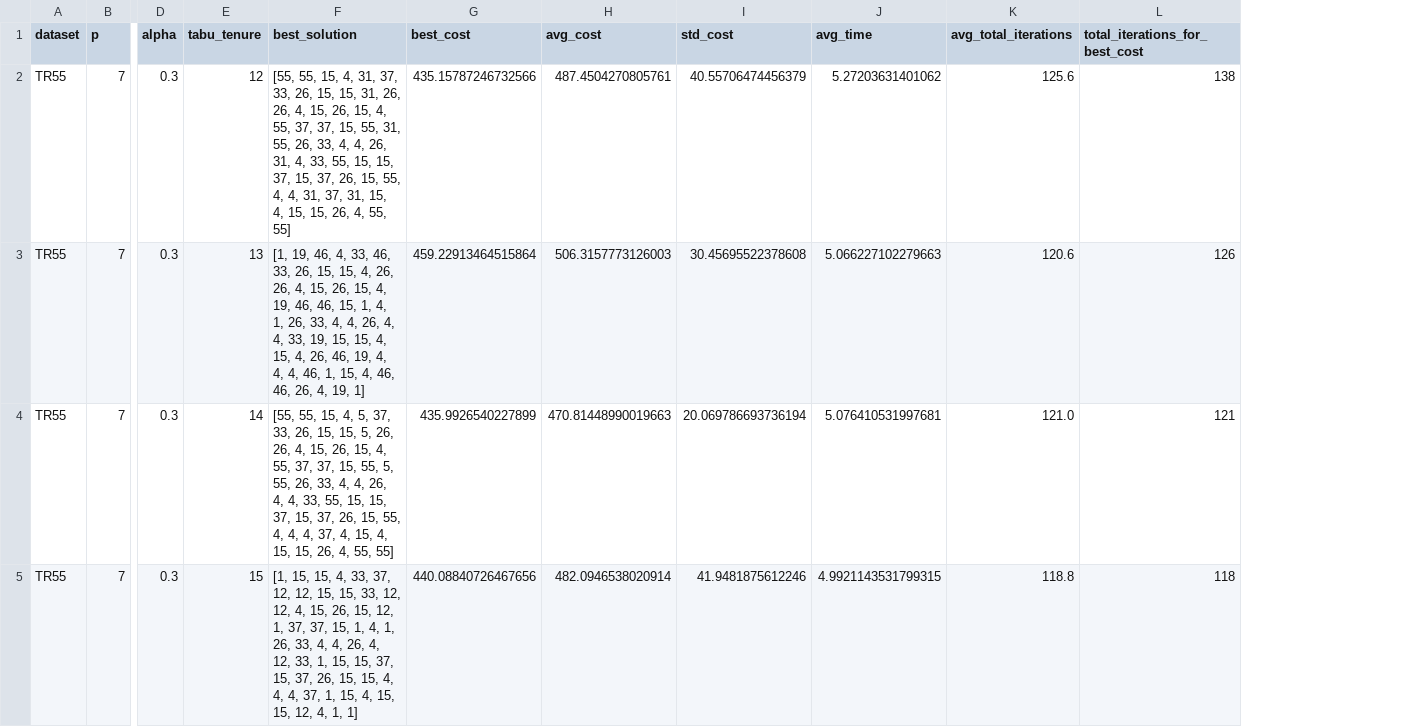
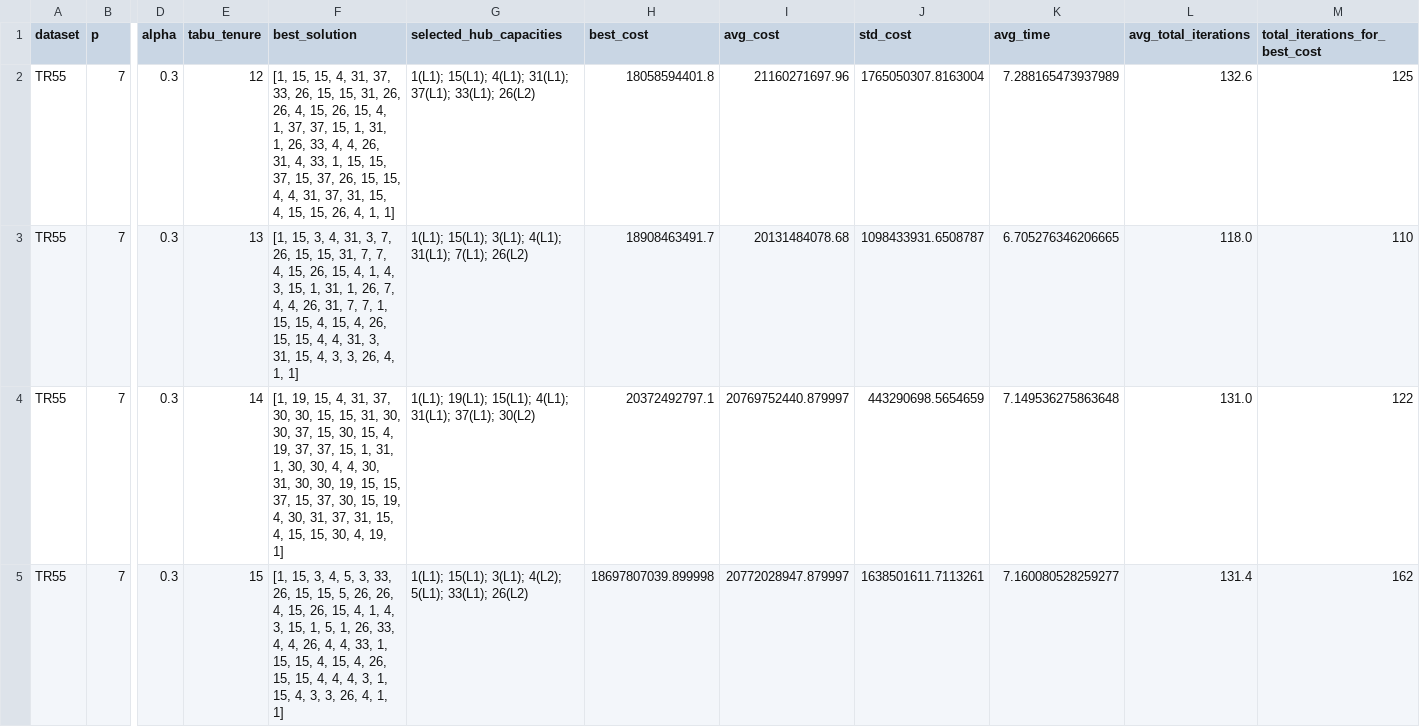
Before and after one commit to Sarthak-Vishnu/CSApHLP-using-TS-and-SA, a CSV file: CW1/results/tabu_TR55_p7_results.csv, drawn as a sheet; only a part is shown, gaps mark what is left out; addresses are those after the commit; the diff names each change by its address in the sheet, - before the commit and + after, or states it on an @@ line.

```diff
--- a/CW1/results/tabu_TR55_p7_results.csv
+++ b/CW1/results/tabu_TR55_p7_results.csv
+column G (selected_hub_capacities), rows 2-5: 1(L1); 15(L1); 4(L1); 31(L1); 37(L1); 33(L1); 26(L2) | 1(L1); 15(L1); 3(L1); 4(L1); 31(L1); 7(L1); 26(L2) | 1(L1); 19(L1); 15(L1); 4(L1); 31(L1); 37(L1); 30(L2) | 1(L1); 15(L1); 3(L1); 4(L2); 5(L1); 33(L1); 26(L2)
-F2 (best_solution): [55, 55, 15, 4, 31, 37, 33, 26, 15, 15, 31, 26, 26, 4, 15, 26, 15, 4, 55, 37, 37, 15, 55, 31, 55, 26, 33, 4, 4, 26, 31, 4, 33, 55, 15, 15, 37, 15, 37, 26, 15, 55, 4, 4, 31, 37, 31, 15, 4, 15, 15, 26, 4, 55, 55]
+F2 (best_solution): [1, 15, 15, 4, 31, 37, 33, 26, 15, 15, 31, 26, 26, 4, 15, 26, 15, 4, 1, 37, 37, 15, 1, 31, 1, 26, 33, 4, 4, 26, 31, 4, 33, 1, 15, 15, 37, 15, 37, 26, 15, 15, 4, 4, 31, 37, 31, 15, 4, 15, 15, 26, 4, 1, 1]
-H2 (best_cost): 435.15787246732566
+H2 (best_cost): 18058594401.8
-I2 (avg_cost): 487.4504270805761
+I2 (avg_cost): 21160271697.96
-J2 (std_cost): 40.55706474456379
+J2 (std_cost): 1765050307.8163004
-K2 (avg_time): 5.27203631401062
+K2 (avg_time): 7.288165473937989
-L2 (avg_total_iterations): 125.6
+L2 (avg_total_iterations): 132.6
-M2 (total_iterations_for_best_cost): 138
+M2 (total_iterations_for_best_cost): 125
-F3 (best_solution): [1, 19, 46, 4, 33, 46, 33, 26, 15, 15, 4, 26, 26, 4, 15, 26, 15, 4, 19, 46, 46, 15, 1, 4, 1, 26, 33, 4, 4, 26, 4, 4, 33, 19, 15, 15, 4, 15, 4, 26, 46, 19, 4, 4, 4, 46, 1, 15, 4, 46, 46, 26, 4, 19, 1]
+F3 (best_solution): [1, 15, 3, 4, 31, 3, 7, 26, 15, 15, 31, 7, 7, 4, 15, 26, 15, 4, 1, 4, 3, 15, 1, 31, 1, 26, 7, 4, 4, 26, 31, 7, 7, 1, 15, 15, 4, 15, 4, 26, 15, 15, 4, 4, 31, 3, 31, 15, 4, 3, 3, 26, 4, 1, 1]
-H3 (best_cost): 459.22913464515864
+H3 (best_cost): 18908463491.7
-I3 (avg_cost): 506.3157773126003
+I3 (avg_cost): 20131484078.68
-J3 (std_cost): 30.45695522378608
+J3 (std_cost): 1098433931.6508787
-K3 (avg_time): 5.066227102279663
+K3 (avg_time): 6.705276346206665
-L3 (avg_total_iterations): 120.6
+L3 (avg_total_iterations): 118.0
-M3 (total_iterations_for_best_cost): 126
+M3 (total_iterations_for_best_cost): 110
-F4 (best_solution): [55, 55, 15, 4, 5, 37, 33, 26, 15, 15, 5, 26, 26, 4, 15, 26, 15, 4, 55, 37, 37, 15, 55, 5, 55, 26, 33, 4, 4, 26, 4, 4, 33, 55, 15, 15, 37, 15, 37, 26, 15, 55, 4, 4, 4, 37, 4, 15, 4, 15, 15, 26, 4, 55, 55]
+F4 (best_solution): [1, 19, 15, 4, 31, 37, 30, 30, 15, 15, 31, 30, 30, 37, 15, 30, 15, 4, 19, 37, 37, 15, 1, 31, 1, 30, 30, 4, 4, 30, 31, 30, 30, 19, 15, 15, 37, 15, 37, 30, 15, 19, 4, 30, 31, 37, 31, 15, 4, 15, 15, 30, 4, 19, 1]
-H4 (best_cost): 435.9926540227899
+H4 (best_cost): 20372492797.1
-I4 (avg_cost): 470.81448990019663
+I4 (avg_cost): 20769752440.879997
-J4 (std_cost): 20.069786693736194
+J4 (std_cost): 443290698.5654659
-K4 (avg_time): 5.076410531997681
+K4 (avg_time): 7.149536275863648
-L4 (avg_total_iterations): 121.0
+L4 (avg_total_iterations): 131.0
-M4 (total_iterations_for_best_cost): 121
+M4 (total_iterations_for_best_cost): 122
-F5 (best_solution): [1, 15, 15, 4, 33, 37, 12, 12, 15, 15, 33, 12, 12, 4, 15, 26, 15, 12, 1, 37, 37, 15, 1, 4, 1, 26, 33, 4, 4, 26, 4, 12, 33, 1, 15, 15, 37, 15, 37, 26, 15, 15, 4, 4, 4, 37, 1, 15, 4, 15, 15, 12, 4, 1,…
+F5 (best_solution): [1, 15, 3, 4, 5, 3, 33, 26, 15, 15, 5, 26, 26, 4, 15, 26, 15, 4, 1, 4, 3, 15, 1, 5, 1, 26, 33, 4, 4, 26, 4, 4, 33, 1, 15, 15, 4, 15, 4, 26, 15, 15, 4, 4, 4, 3, 1, 15, 4, 3, 3, 26, 4, 1,…
-H5 (best_cost): 440.08840726467656
+H5 (best_cost): 18697807039.899998
-I5 (avg_cost): 482.0946538020914
+I5 (avg_cost): 20772028947.879997
-J5 (std_cost): 41.9481875612246
+J5 (std_cost): 1638501611.7113261
-K5 (avg_time): 4.9921143531799315
+K5 (avg_time): 7.160080528259277
-L5 (avg_total_iterations): 118.8
+L5 (avg_total_iterations): 131.4
-M5 (total_iterations_for_best_cost): 118
+M5 (total_iterations_for_best_cost): 162
```
Also changed, not shown: CW1/results/tabu_CAB20_p5_results.csv, CW1/results/tabu_CAB25_p5_results.csv, 19 other files.
